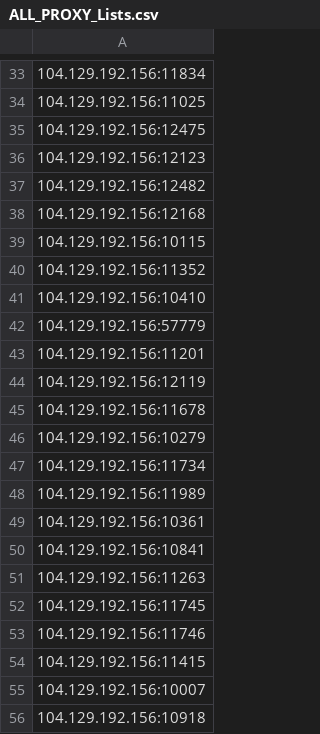
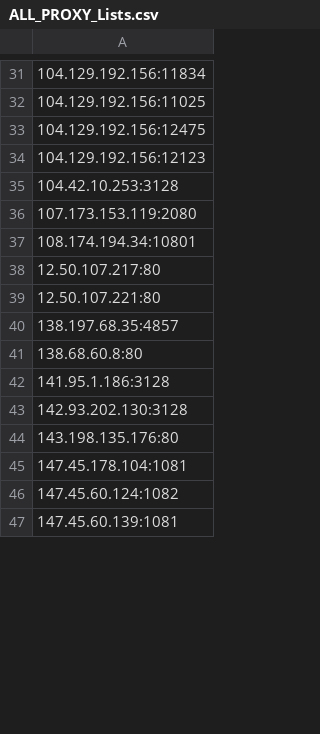
Before and after one commit to yassirusa/awesome-lists, a CSV file: Lists/PROXY/ALL_PROXY_Lists.csv, drawn as a sheet; only a part is shown, gaps mark what is left out; the shorter side is filled out with more unchanged rows; the diff covers the shown part only.

```diff
--- a/Lists/PROXY/ALL_PROXY_Lists.csv
+++ b/Lists/PROXY/ALL_PROXY_Lists.csv
@@ -36,21 +34 @@
 104.129.192.156:12123
-104.129.192.156:12482
-104.129.192.156:12168
-104.129.192.156:10115
-104.129.192.156:11352
-104.129.192.156:10410
-104.129.192.156:57779
-104.129.192.156:11201
-104.129.192.156:12119
-104.129.192.156:11678
-104.129.192.156:10279
-104.129.192.156:11734
-104.129.192.156:11989
-104.129.192.156:10361
-104.129.192.156:10841
-104.129.192.156:11263
-104.129.192.156:11745
-104.129.192.156:11746
-104.129.192.156:11415
-104.129.192.156:10007
-104.129.192.156:10918
```
Also changed, not shown: 10 added rows, 63 removed rows, 2 moved rows and 10 edited cells elsewhere in this file.
